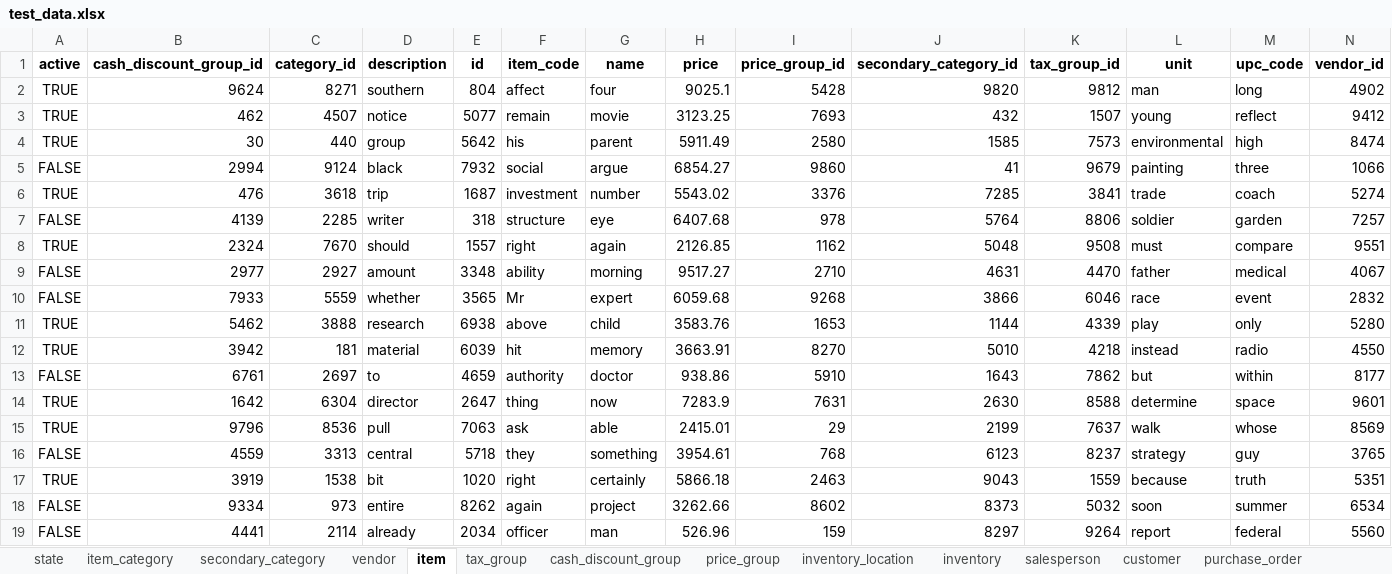
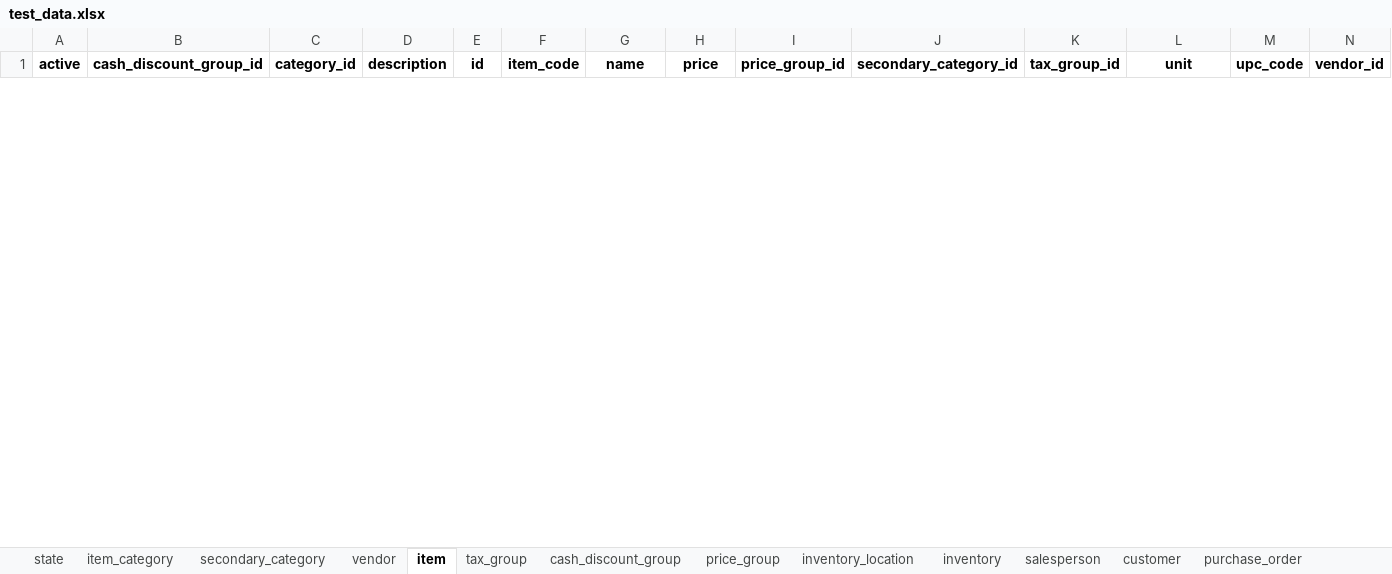
Before and after one commit to nishantsaxena888/nishify, an Excel workbook: backend/clients/pioneer_wholesale_inc/test_data/test_data.xlsx, sheet item, drawn as a sheet; only a part is shown; values as stored, in another font and other column widths than the file's, no borders; removed rows and columns are numbered as before the commit, all else as after; the diff covers the shown part only; the diff names each change by its address in the sheet, - before the commit and + after, or states it on an @@ line.

```diff
--- a/backend/clients/pioneer_wholesale_inc/test_data/test_data.xlsx (sheet item)
+++ b/backend/clients/pioneer_wholesale_inc/test_data/test_data.xlsx (sheet item)
-row 2: TRUE | 9624 | 8271 | southern | 804 | affect | four | 9025.1 | 5428 | 9820 | 9812 | man | long | 4902
-row 3: TRUE | 462 | 4507 | notice | 5077 | remain | movie | 3123.25 | 7693 | 432 | 1507 | young | reflect | 9412
-row 4: TRUE | 30 | 440 | group | 5642 | his | parent | 5911.49 | 2580 | 1585 | 7573 | environmental | high | 8474
-row 5: FALSE | 2994 | 9124 | black | 7932 | social | argue | 6854.27 | 9860 | 41 | 9679 | painting | three | 1066
-row 6: TRUE | 476 | 3618 | trip | 1687 | investment | number | 5543.02 | 3376 | 7285 | 3841 | trade | coach | 5274
-row 7: FALSE | 4139 | 2285 | writer | 318 | structure | eye | 6407.68 | 978 | 5764 | 8806 | soldier | garden | 7257
-row 8: TRUE | 2324 | 7670 | should | 1557 | right | again | 2126.85 | 1162 | 5048 | 9508 | must | compare | 9551
-row 9: FALSE | 2977 | 2927 | amount | 3348 | ability | morning | 9517.27 | 2710 | 4631 | 4470 | father | medical | 4067
-row 10: FALSE | 7933 | 5559 | whether | 3565 | Mr | expert | 6059.68 | 9268 | 3866 | 6046 | race | event | 2832
-row 11: TRUE | 5462 | 3888 | research | 6938 | above | child | 3583.76 | 1653 | 1144 | 4339 | play | only | 5280
-row 12: TRUE | 3942 | 181 | material | 6039 | hit | memory | 3663.91 | 8270 | 5010 | 4218 | instead | radio | 4550
-row 13: FALSE | 6761 | 2697 | to | 4659 | authority | doctor | 938.86 | 5910 | 1643 | 7862 | but | within | 8177
-row 14: TRUE | 1642 | 6304 | director | 2647 | thing | now | 7283.9 | 7631 | 2630 | 8588 | determine | space | 9601
-row 15: TRUE | 9796 | 8536 | pull | 7063 | ask | able | 2415.01 | 29 | 2199 | 7637 | walk | whose | 8569
-row 16: FALSE | 4559 | 3313 | central | 5718 | they | something | 3954.61 | 768 | 6123 | 8237 | strategy | guy | 3765
-row 17: TRUE | 3919 | 1538 | bit | 1020 | right | certainly | 5866.18 | 2463 | 9043 | 1559 | because | truth | 5351
-row 18: FALSE | 9334 | 973 | entire | 8262 | again | project | 3262.66 | 8602 | 8373 | 5032 | soon | summer | 6534
-row 19: FALSE | 4441 | 2114 | already | 2034 | officer | man | 526.96 | 159 | 8297 | 9264 | report | federal | 5560
```
Also changed, not shown: 25 added rows and 7 removed rows elsewhere in this sheet, sheet customer, sheet vendor, sheet inventory, sheet purchase_order_item, sheet invoice_item, sheet salesperson, 9 more sheets, 55 other files.
